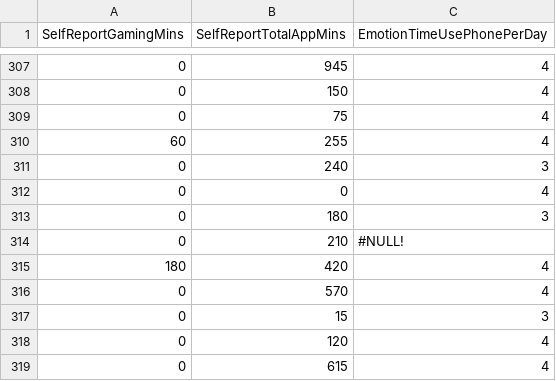
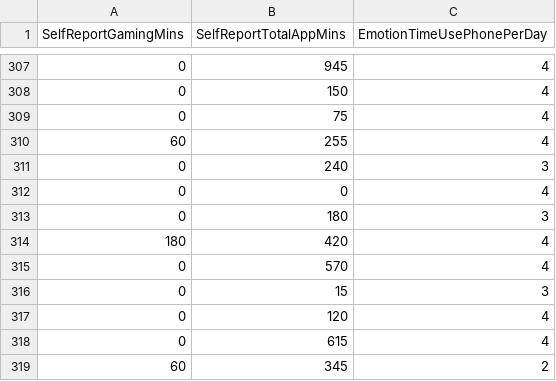
Before and after one commit to pierreabichacra/datavisualization, a CSV file: csv/SelfReportGamingMins.csv, drawn as a sheet; only a part is shown, gaps mark what is left out; the shorter side is filled out with more unchanged rows; the diff names each change by its address in the sheet, - before the commit and + after, or states it on an @@ line.

```diff
--- a/csv/SelfReportGamingMins.csv
+++ b/csv/SelfReportGamingMins.csv
-row 314: 0 | 210 | #NULL!
```
Also changed, not shown: csv/SelfReportEmailMins.csv, csv/SelfReportMessagingMins.csv, 9 other files.
